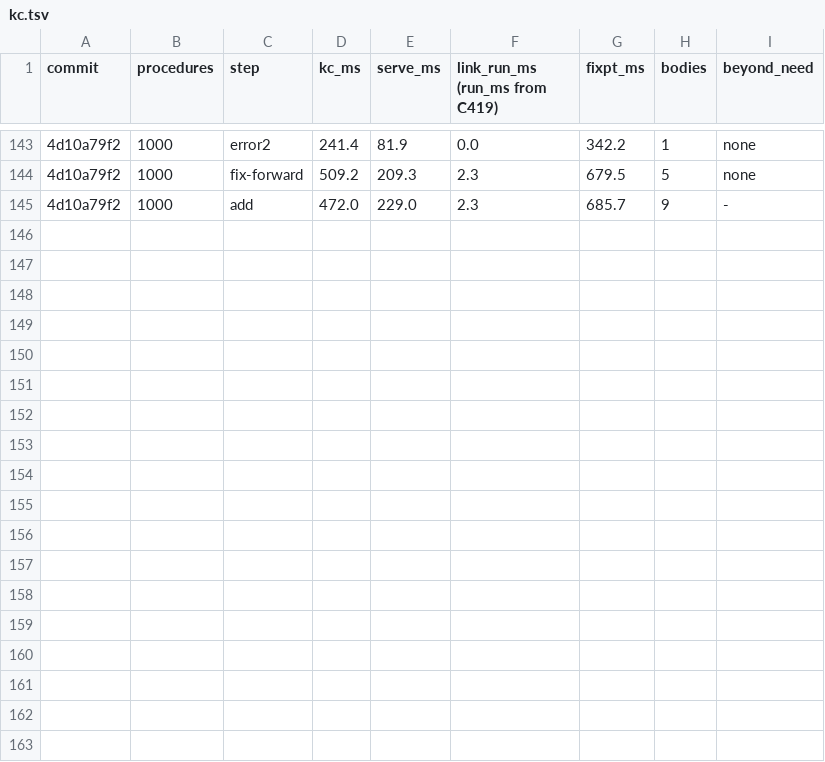
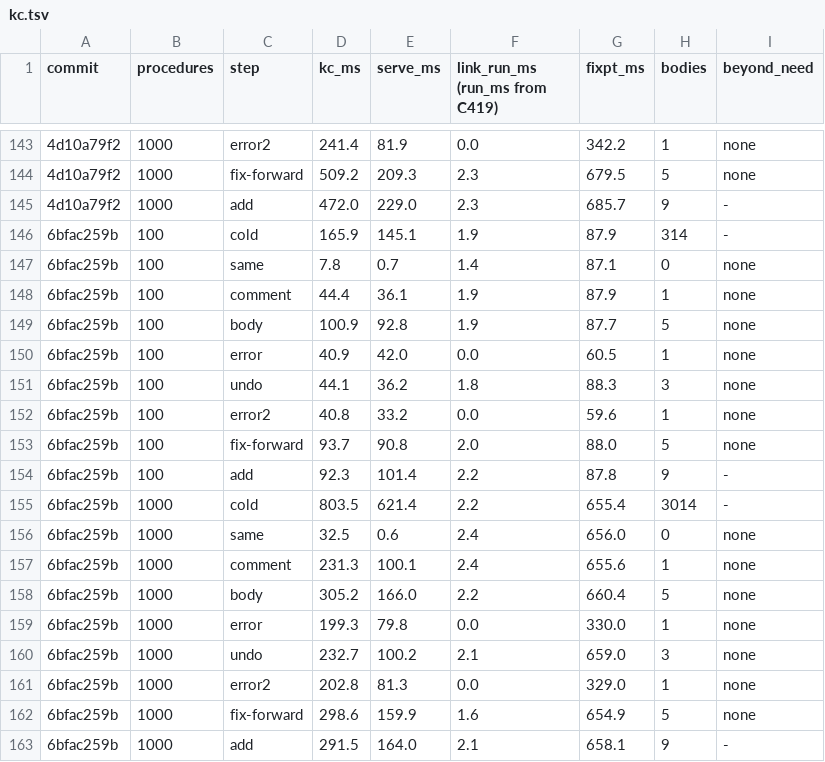
Before and after one commit to pnkfelix/kayak, a TSV file: bench/kc.tsv, drawn as a sheet; only a part is shown, gaps mark what is left out; the diff names each change by its address in the sheet, - before the commit and + after, or states it on an @@ line.

```diff
--- a/bench/kc.tsv
+++ b/bench/kc.tsv
+row 146: 6bfac259b | 100 | cold | 165.9 | 145.1 | 1.9 | 87.9 | 314 | -
+row 147: 6bfac259b | 100 | same | 7.8 | 0.7 | 1.4 | 87.1 | 0 | none
+row 148: 6bfac259b | 100 | comment | 44.4 | 36.1 | 1.9 | 87.9 | 1 | none
+row 149: 6bfac259b | 100 | body | 100.9 | 92.8 | 1.9 | 87.7 | 5 | none
+row 150: 6bfac259b | 100 | error | 40.9 | 42.0 | 0.0 | 60.5 | 1 | none
+row 151: 6bfac259b | 100 | undo | 44.1 | 36.2 | 1.8 | 88.3 | 3 | none
+row 152: 6bfac259b | 100 | error2 | 40.8 | 33.2 | 0.0 | 59.6 | 1 | none
+row 153: 6bfac259b | 100 | fix-forward | 93.7 | 90.8 | 2.0 | 88.0 | 5 | none
+row 154: 6bfac259b | 100 | add | 92.3 | 101.4 | 2.2 | 87.8 | 9 | -
+row 155: 6bfac259b | 1000 | cold | 803.5 | 621.4 | 2.2 | 655.4 | 3014 | -
+row 156: 6bfac259b | 1000 | same | 32.5 | 0.6 | 2.4 | 656.0 | 0 | none
+row 157: 6bfac259b | 1000 | comment | 231.3 | 100.1 | 2.4 | 655.6 | 1 | none
+row 158: 6bfac259b | 1000 | body | 305.2 | 166.0 | 2.2 | 660.4 | 5 | none
+row 159: 6bfac259b | 1000 | error | 199.3 | 79.8 | 0.0 | 330.0 | 1 | none
+row 160: 6bfac259b | 1000 | undo | 232.7 | 100.2 | 2.1 | 659.0 | 3 | none
+row 161: 6bfac259b | 1000 | error2 | 202.8 | 81.3 | 0.0 | 329.0 | 1 | none
+row 162: 6bfac259b | 1000 | fix-forward | 298.6 | 159.9 | 1.6 | 654.9 | 5 | none
+row 163: 6bfac259b | 1000 | add | 291.5 | 164.0 | 2.1 | 658.1 | 9 | -
```
Also changed, not shown: 4 other files.
